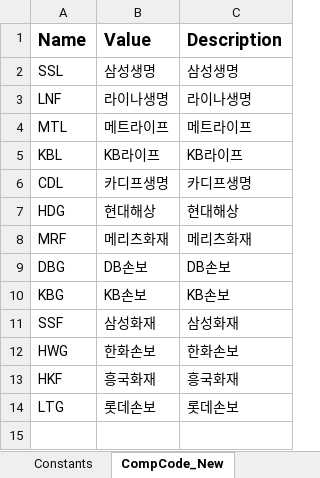
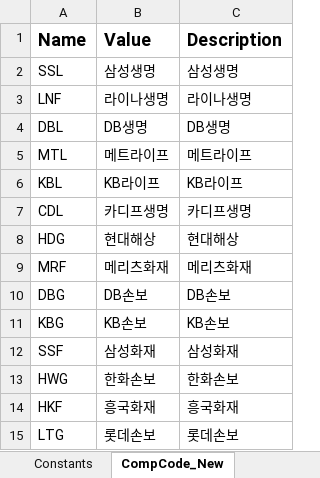
Before and after one commit to pvdkhoa/RPA, an Excel workbook: Data/Config.xlsx, sheet CompCode_New, drawn as a sheet; values as stored, in another font and other column widths than the file's, no borders; the diff names each change by its address in the sheet, - before the commit and + after, or states it on an @@ line.

```diff
--- a/Data/Config.xlsx (sheet CompCode_New)
+++ b/Data/Config.xlsx (sheet CompCode_New)
+row 4: DBL | DB생명 | DB생명
```
Also changed, not shown: 34 other files.
